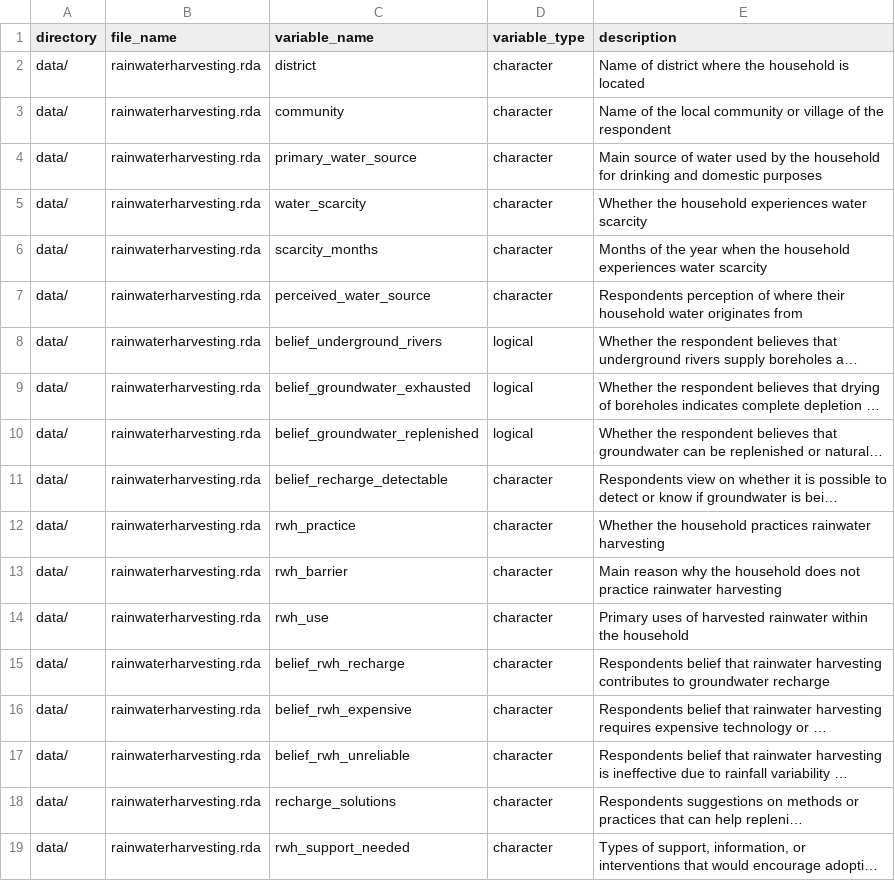
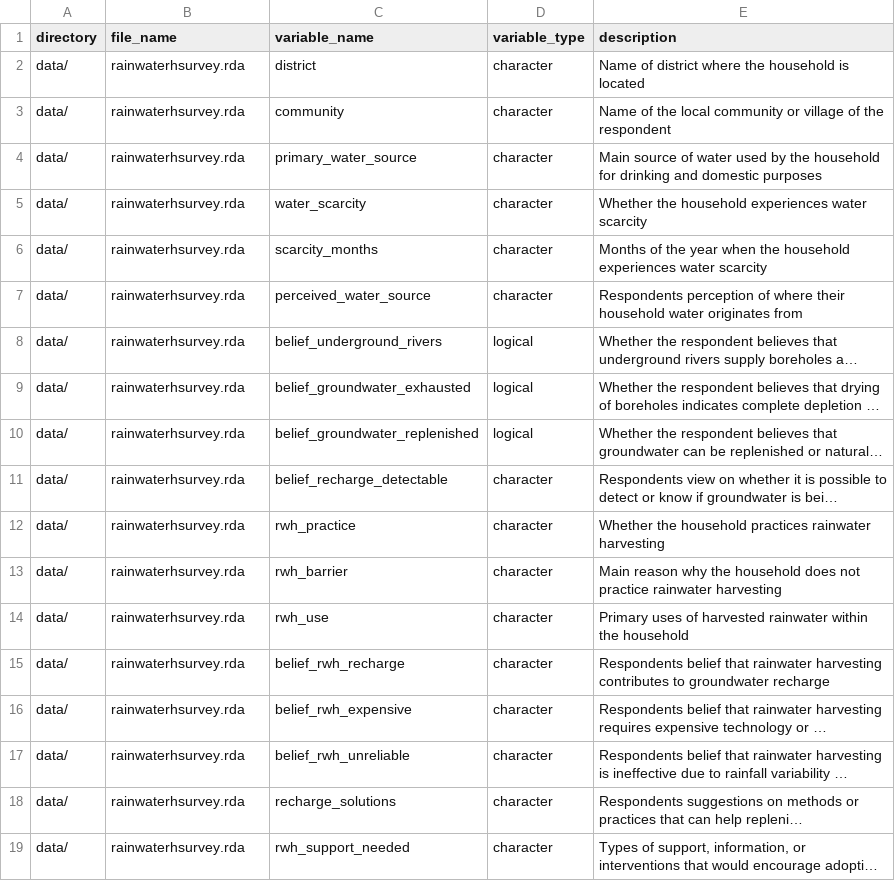
Before and after one commit to openwashdata/rainwaterhsurvey, a CSV file: data-raw/dictionary.csv, drawn as a sheet; long unchanged cells end in …; the diff names each change by its address in the sheet, - before the commit and + after, or states it on an @@ line.

```diff
--- a/data-raw/dictionary.csv
+++ b/data-raw/dictionary.csv
-B2:B19 (file_name): rainwaterharvesting.rda
+B2:B19 (file_name): rainwaterhsurvey.rda
```
Also changed, not shown: data/metadata/access.csv, data/metadata/attributes.csv, 50 other files.
